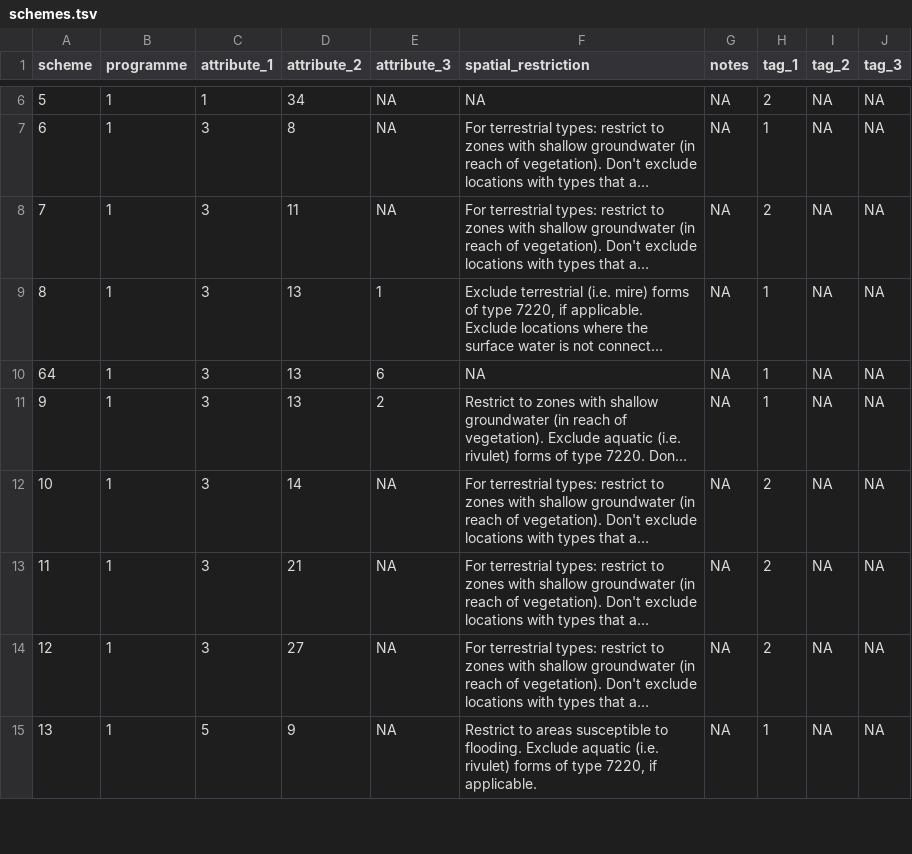
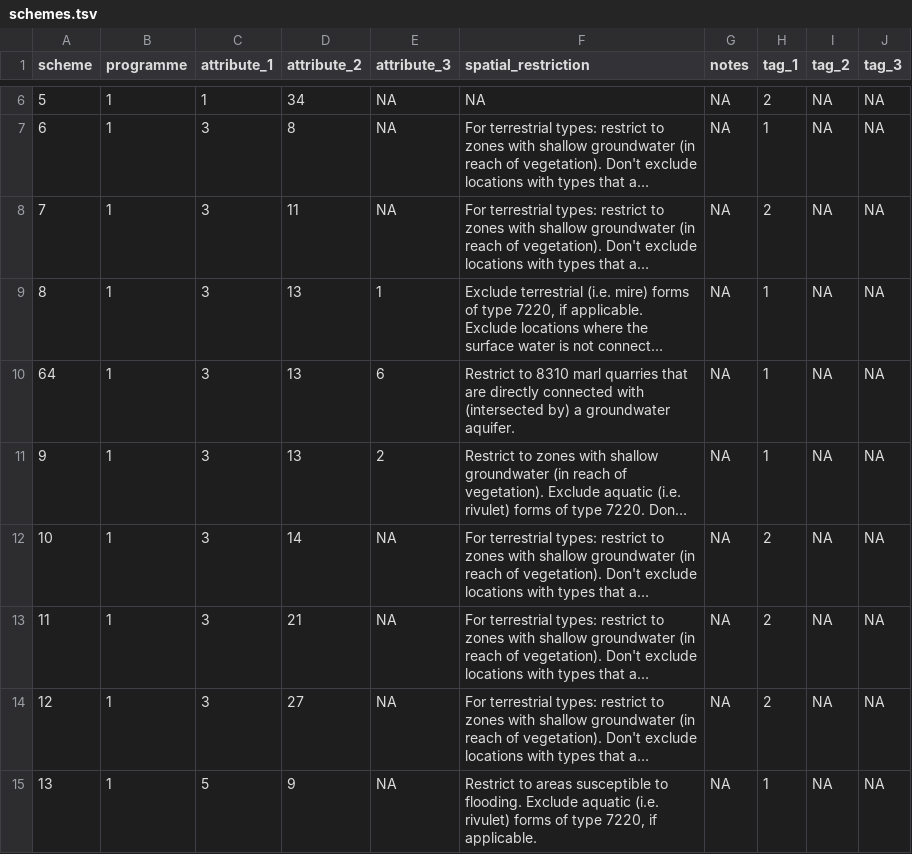
Before and after one commit to inbo/n2khab, a TSV file: inst/textdata/schemes.tsv, drawn as a sheet; only a part is shown, gaps mark what is left out; long unchanged cells end in …; the diff names each change by its address in the sheet, - before the commit and + after, or states it on an @@ line.

Commit message:
schemes: add spatial restriction for GW_05.1_quarries (fix #91)

```diff
--- a/inst/textdata/schemes.tsv
+++ b/inst/textdata/schemes.tsv
-F10 (spatial_restriction): NA
+F10 (spatial_restriction): Restrict to 8310 marl quarries that are directly connected with (intersected by) a groundwater aquifer.
```
Also changed, not shown: 2 other files.
